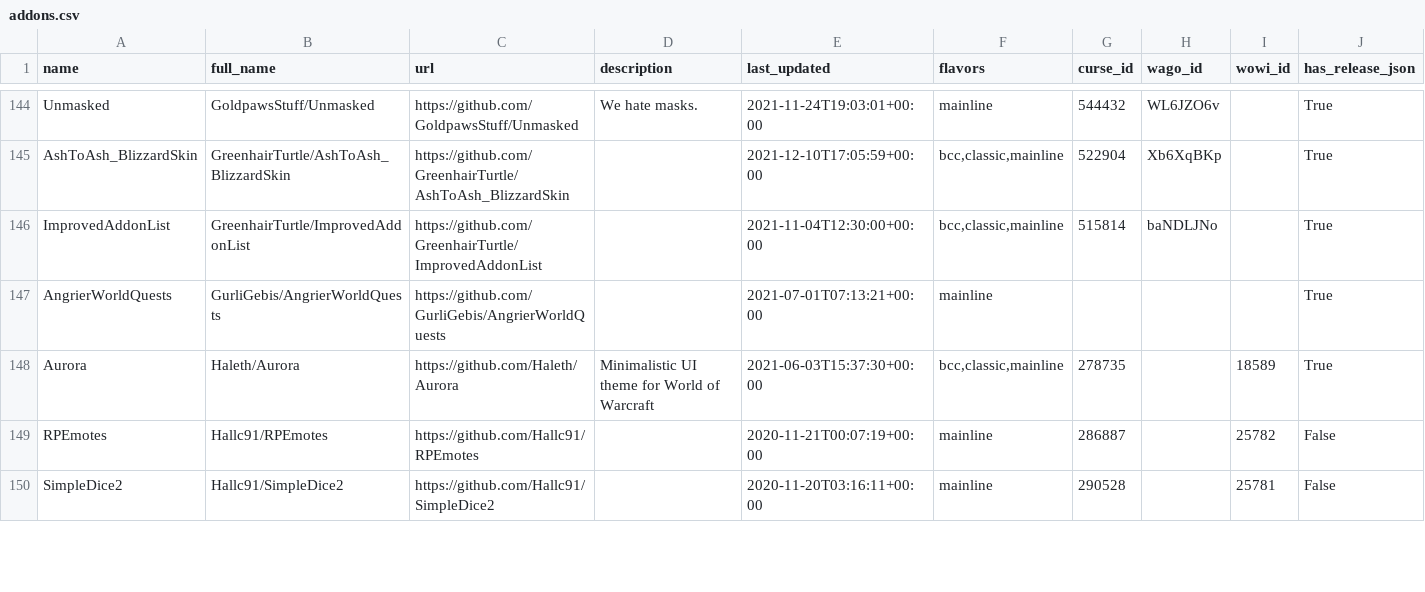
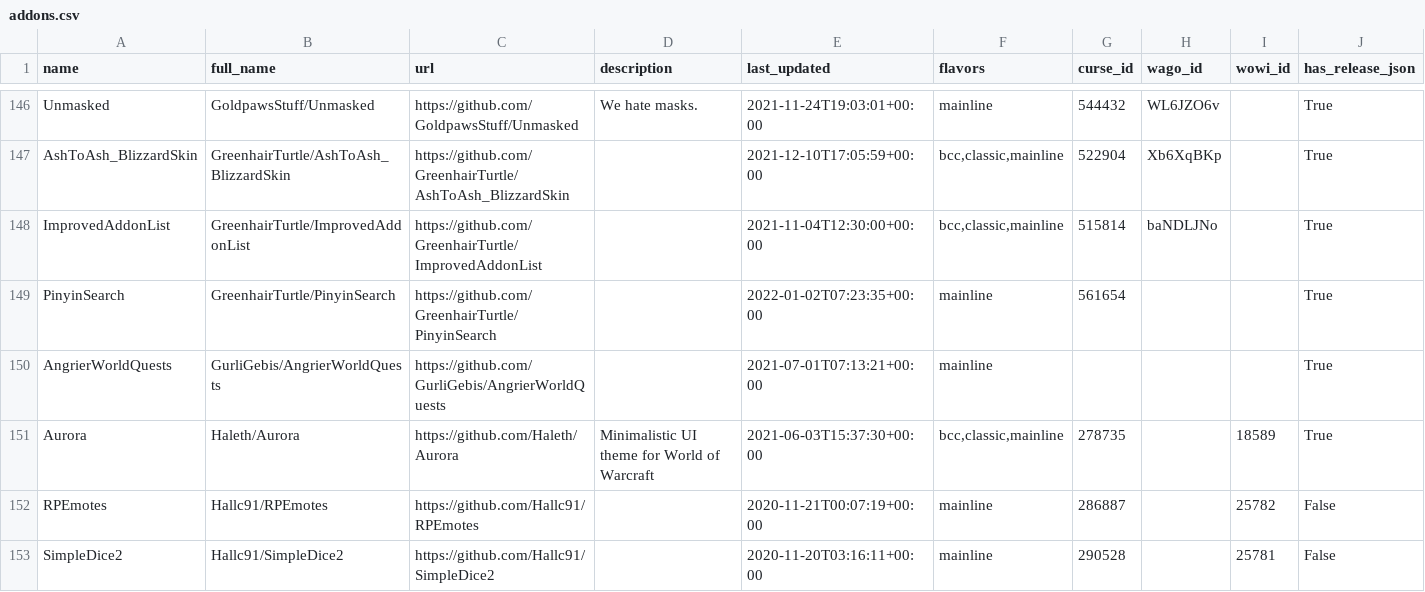
Before and after one commit to layday/github-wow-addon-catalogue, a CSV file: addons.csv, drawn as a sheet; only a part is shown, gaps mark what is left out; the diff covers the shown part only; the diff names each change by its address in the sheet, - before the commit and + after, or states it on an @@ line.

```diff
--- a/addons.csv
+++ b/addons.csv
+row 149: PinyinSearch | GreenhairTurtle/PinyinSearch | https://github.com/GreenhairTurtle/PinyinSearch |  | 2022-01-02T07:23:35+00:00 | mainline | 561654 |  |  | True
```
Also changed, not shown: 11 added rows, 7 removed rows and 51 edited cells elsewhere in this file.
